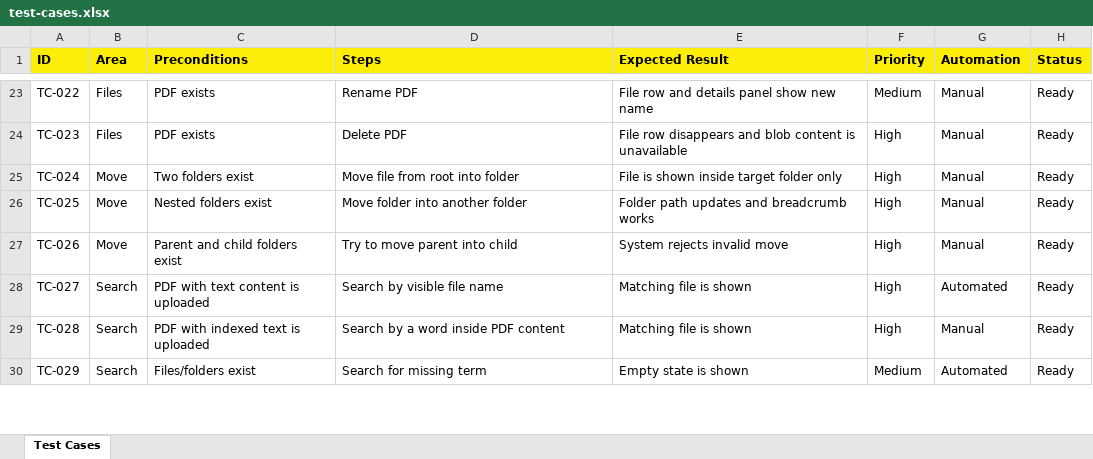
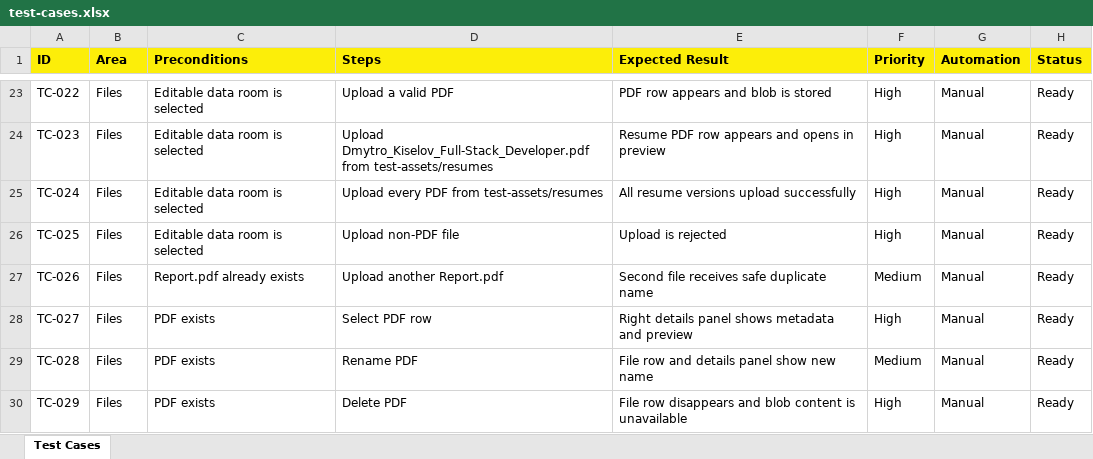
Before and after one commit to aidenyatko/Tailored-Tech-Test-Task, an Excel workbook: docs/test-cases.xlsx, sheet Test Cases, drawn as a sheet; only a part is shown, gaps mark what is left out; values as stored, in another font and other column widths than the file's, no borders; the diff covers the shown part only; the diff names each change by its address in the sheet, - before the commit and + after, or states it on an @@ line.

```diff
--- a/docs/test-cases.xlsx (sheet Test Cases)
+++ b/docs/test-cases.xlsx (sheet Test Cases)
-C23:C24 (Preconditions): PDF exists
+C23:C24 (Preconditions): Editable data room is selected
-D23 (Steps): Rename PDF
+D23 (Steps): Upload a valid PDF
-E23 (Expected Result): File row and details panel show new name
+E23 (Expected Result): PDF row appears and blob is stored
-F23 (Priority): Medium
+F23 (Priority): High
-D24 (Steps): Delete PDF
+D24 (Steps): Upload Dmytro_Kiselov_Full-Stack_Developer.pdf from test-assets/resumes
-E24 (Expected Result): File row disappears and blob content is unavailable
+E24 (Expected Result): Resume PDF row appears and opens in preview
-B25:B27 (Area): Move
+B25:B27 (Area): Files
-C25 (Preconditions): Two folders exist
+C25 (Preconditions): Editable data room is selected
-D25 (Steps): Move file from root into folder
+D25 (Steps): Upload every PDF from test-assets/resumes
-E25 (Expected Result): File is shown inside target folder only
+E25 (Expected Result): All resume versions upload successfully
-C26 (Preconditions): Nested folders exist
+C26 (Preconditions): Editable data room is selected
-D26 (Steps): Move folder into another folder
+D26 (Steps): Upload non-PDF file
-E26 (Expected Result): Folder path updates and breadcrumb works
+E26 (Expected Result): Upload is rejected
-C27 (Preconditions): Parent and child folders exist
+C27 (Preconditions): Report.pdf already exists
-D27 (Steps): Try to move parent into child
+D27 (Steps): Upload another Report.pdf
-E27 (Expected Result): System rejects invalid move
+E27 (Expected Result): Second file receives safe duplicate name
-F27 (Priority): High
+F27 (Priority): Medium
-B28:B30 (Area): Search
+B28:B30 (Area): Files
-C28 (Preconditions): PDF with text content is uploaded
+C28 (Preconditions): PDF exists
-D28 (Steps): Search by visible file name
+D28 (Steps): Select PDF row
-E28 (Expected Result): Matching file is shown
+E28 (Expected Result): Right details panel shows metadata and preview
-G28 (Automation): Automated
+G28 (Automation): Manual
-C29 (Preconditions): PDF with indexed text is uploaded
+C29 (Preconditions): PDF exists
-D29 (Steps): Search by a word inside PDF content
+D29 (Steps): Rename PDF
-E29 (Expected Result): Matching file is shown
+E29 (Expected Result): File row and details panel show new name
-F29 (Priority): High
+F29 (Priority): Medium
-C30 (Preconditions): Files/folders exist
+C30 (Preconditions): PDF exists
-D30 (Steps): Search for missing term
+D30 (Steps): Delete PDF
-E30 (Expected Result): Empty state is shown
+E30 (Expected Result): File row disappears and blob content is unavailable
-F30 (Priority): Medium
+F30 (Priority): High
-G30 (Automation): Automated
+G30 (Automation): Manual
```
Also changed, not shown: 6 added rows and 97 edited cells elsewhere in this sheet, 23 other files.
